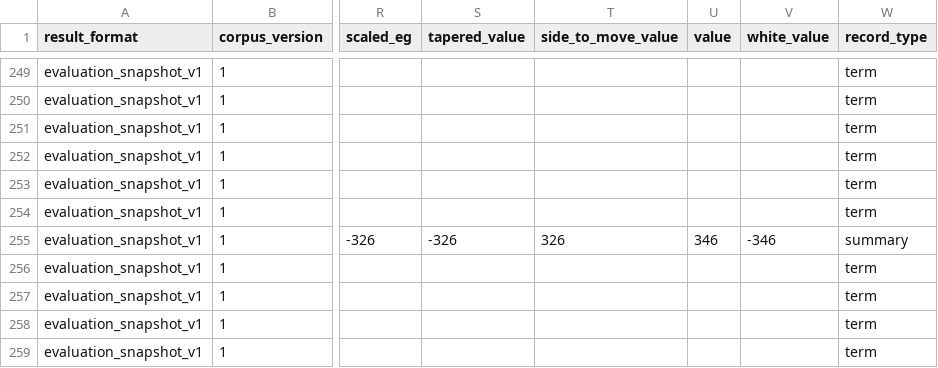
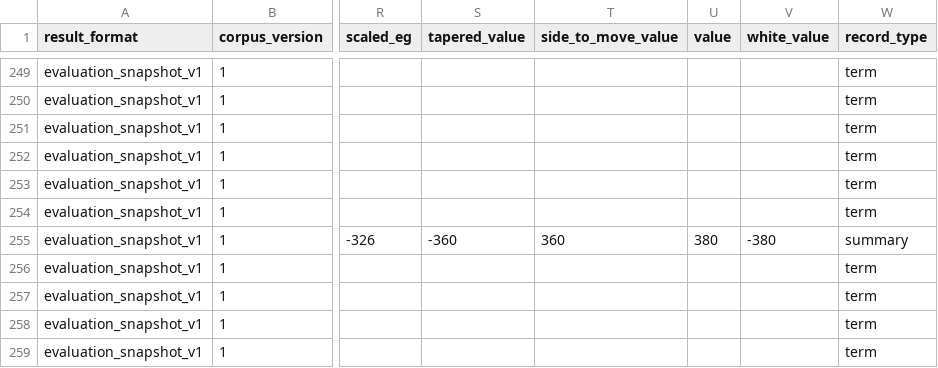
Before and after one commit to zm-bm/latrunculi, a TSV file: bench/eval/baseline.tsv, drawn as a sheet; only a part is shown, gaps mark what is left out; the diff covers the shown part only; the diff names each change by its address in the sheet, - before the commit and + after, or states it on an @@ line.

```diff
--- a/bench/eval/baseline.tsv
+++ b/bench/eval/baseline.tsv
-S255 (tapered_value): -326
+S255 (tapered_value): -360
-T255 (side_to_move_value): 326
+T255 (side_to_move_value): 360
-U255 (value): 346
+U255 (value): 380
-V255 (white_value): -346
+V255 (white_value): -380
```
Also changed, not shown: 40 edited cells elsewhere in this file, 3 other files.
